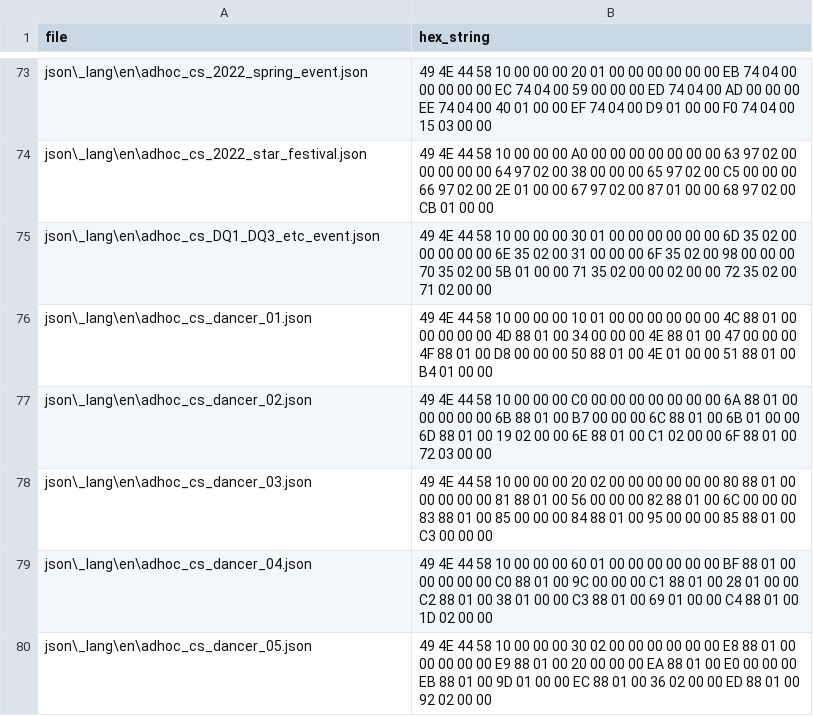
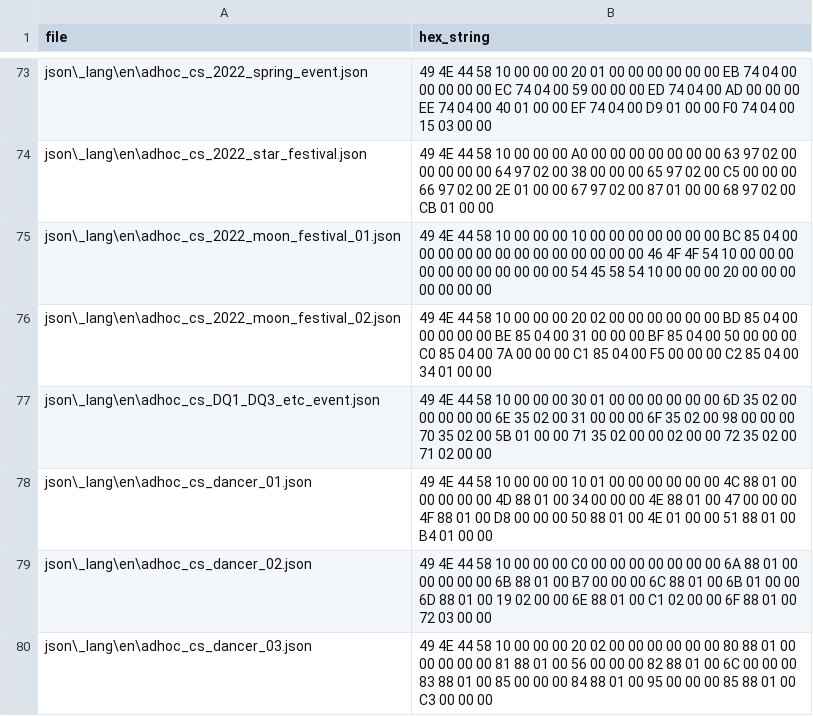
Before and after one commit to dqx-translation-project/dqx-custom-translations, a CSV file: csv/hex_dict.csv, drawn as a sheet; only a part is shown, gaps mark what is left out; the shorter side is filled out with more unchanged rows; the diff names each change by its address in the sheet, - before the commit and + after, or states it on an @@ line.

```diff
--- a/csv/hex_dict.csv
+++ b/csv/hex_dict.csv
+row 75: json\_lang\en\adhoc_cs_2022_moon_festival_01.json | 49 4E 44 58 10 00 00 00 10 00 00 00 00 00 00 00 BC 85 04 00 00 00 00 00 00 00 00 00 00 00 00 00 46 4F 4F 54 10 00 00 00 00 00 00 00 00 00 00 00 54 45 58 54 10 00 00 00 20 00 00 00 00 00 00 00
+row 76: json\_lang\en\adhoc_cs_2022_moon_festival_02.json | 49 4E 44 58 10 00 00 00 20 02 00 00 00 00 00 00 BD 85 04 00 00 00 00 00 BE 85 04 00 31 00 00 00 BF 85 04 00 50 00 00 00 C0 85 04 00 7A 00 00 00 C1 85 04 00 F5 00 00 00 C2 85 04 00 34 01 00 00
```
Also changed, not shown: csv/glossary.csv.
